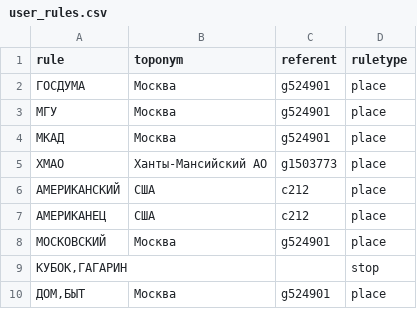
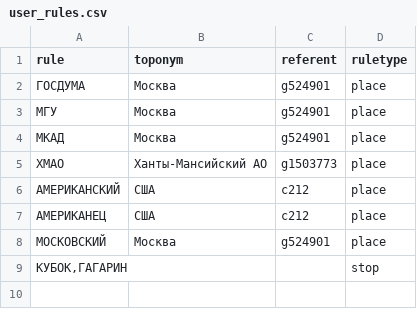
Before and after one commit to nimnes/geonews, a CSV file: dicts/csv/user_rules.csv, drawn as a sheet.

```diff
--- a/dicts/csv/user_rules.csv
+++ b/dicts/csv/user_rules.csv
@@ -9,2 +9 @@ rule;toponym;referent;ruletype
 КУБОК,ГАГАРИН;;;stop
-ДОМ,БЫТ;Москва;g524901;place
```
Also changed, not shown: 11 other files.
